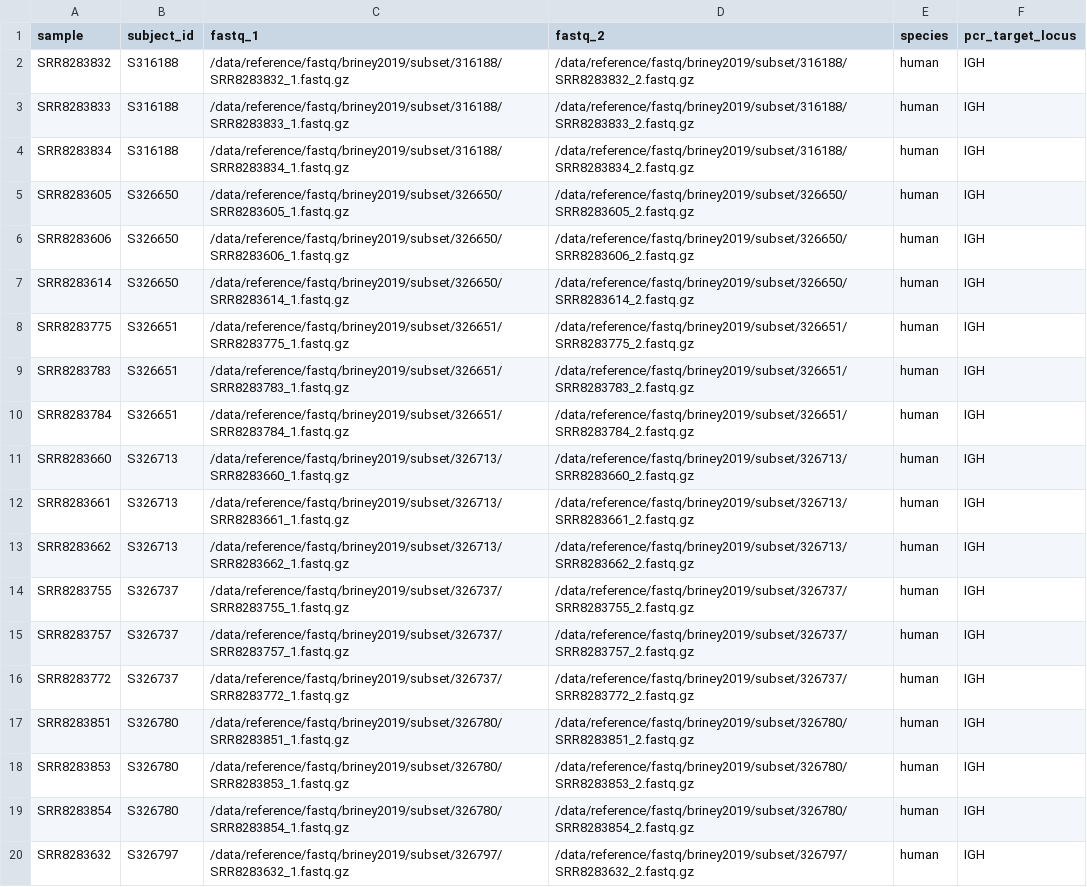
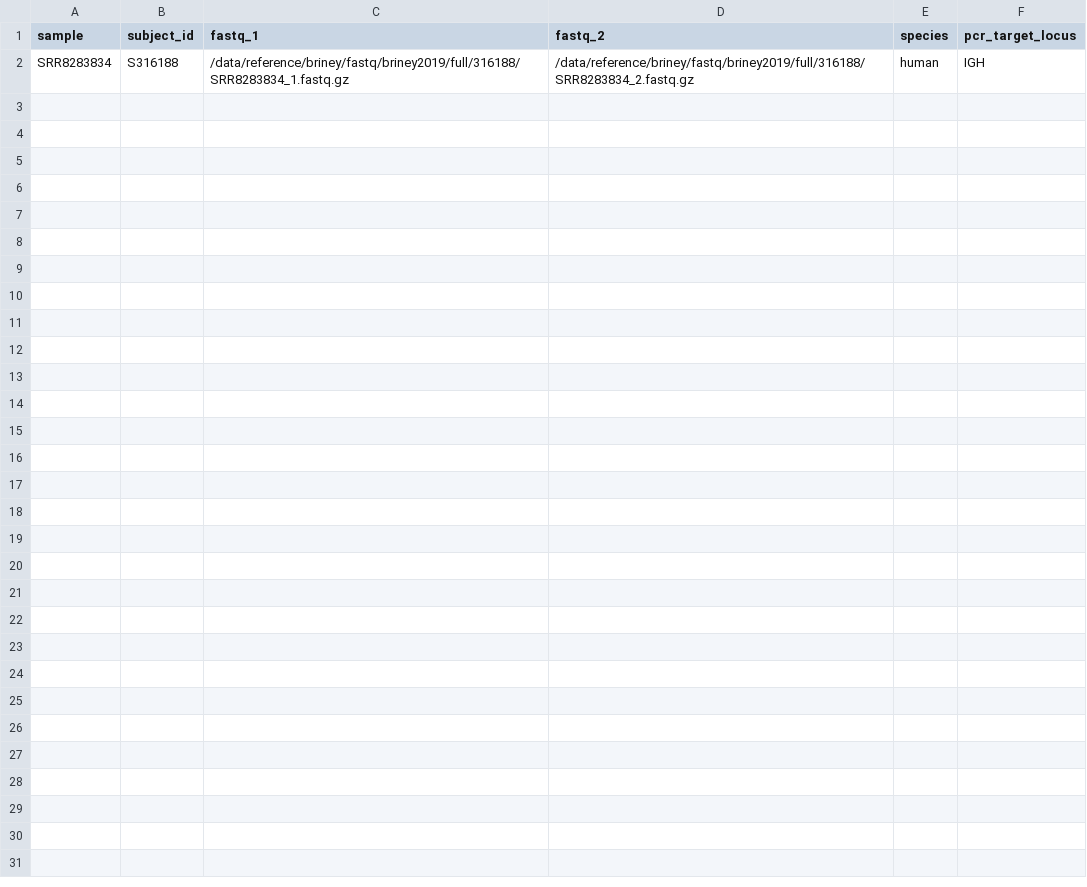
Before and after one commit to fmarchiano/nf-immcantation, a CSV file: assets/samplesheet.csv, drawn as a sheet; only a part is shown; the diff covers the shown part only.

```diff
--- a/assets/samplesheet.csv
+++ b/assets/samplesheet.csv
@@ -1,20 +1,2 @@
 sample,subject_id,fastq_1,fastq_2,species,pcr_target_locus
-SRR8283832,S316188,/data/reference/fastq/briney2019/subset/316188/SRR8283832_1.fastq.gz,/data/reference/fastq/briney2019/subset/316188/SRR8283832_2.fastq.gz,human,IGH
-SRR8283833,S316188,/data/reference/fastq/briney2019/subset/316188/SRR8283833_1.fastq.gz,/data/reference/fastq/briney2019/subset/316188/SRR8283833_2.fastq.gz,human,IGH
-SRR8283834,S316188,/data/reference/fastq/briney2019/subset/316188/SRR8283834_1.fastq.gz,/data/reference/fastq/briney2019/subset/316188/SRR8283834_2.fastq.gz,human,IGH
-SRR8283605,S326650,/data/reference/fastq/briney2019/subset/326650/SRR8283605_1.fastq.gz,/data/reference/fastq/briney2019/subset/326650/SRR8283605_2.fastq.gz,human,IGH
-SRR8283606,S326650,/data/reference/fastq/briney2019/subset/326650/SRR8283606_1.fastq.gz,/data/reference/fastq/briney2019/subset/326650/SRR8283606_2.fastq.gz,human,IGH
-SRR8283614,S326650,/data/reference/fastq/briney2019/subset/326650/SRR8283614_1.fastq.gz,/data/reference/fastq/briney2019/subset/326650/SRR8283614_2.fastq.gz,human,IGH
-SRR8283775,S326651,/data/reference/fastq/briney2019/subset/326651/SRR8283775_1.fastq.gz,/data/reference/fastq/briney2019/subset/326651/SRR8283775_2.fastq.gz,human,IGH
-SRR8283783,S326651,/data/reference/fastq/briney2019/subset/326651/SRR8283783_1.fastq.gz,/data/reference/fastq/briney2019/subset/326651/SRR8283783_2.fastq.gz,human,IGH
-SRR8283784,S326651,/data/reference/fastq/briney2019/subset/326651/SRR8283784_1.fastq.gz,/data/reference/fastq/briney2019/subset/326651/SRR8283784_2.fastq.gz,human,IGH
-SRR8283660,S326713,/data/reference/fastq/briney2019/subset/326713/SRR8283660_1.fastq.gz,/data/reference/fastq/briney2019/subset/326713/SRR8283660_2.fastq.gz,human,IGH
-SRR8283661,S326713,/data/reference/fastq/briney2019/subset/326713/SRR8283661_1.fastq.gz,/data/reference/fastq/briney2019/subset/326713/SRR8283661_2.fastq.gz,human,IGH
-SRR8283662,S326713,/data/reference/fastq/briney2019/subset/326713/SRR8283662_1.fastq.gz,/data/reference/fastq/briney2019/subset/326713/SRR8283662_2.fastq.gz,human,IGH
-SRR8283755,S326737,/data/reference/fastq/briney2019/subset/326737/SRR8283755_1.fastq.gz,/data/reference/fastq/briney2019/subset/326737/SRR8283755_2.fastq.gz,human,IGH
-SRR8283757,S326737,/data/reference/fastq/briney2019/subset/326737/SRR8283757_1.fastq.gz,/data/reference/fastq/briney2019/subset/326737/SRR8283757_2.fastq.gz,human,IGH
-SRR8283772,S326737,/data/reference/fastq/briney2019/subset/326737/SRR8283772_1.fastq.gz,/data/reference/fastq/briney2019/subset/326737/SRR8283772_2.fastq.gz,human,IGH
-SRR8283851,S326780,/data/reference/fastq/briney2019/subset/326780/SRR8283851_1.fastq.gz,/data/reference/fastq/briney2019/subset/326780/SRR8283851_2.fastq.gz,human,IGH
-SRR8283853,S326780,/data/reference/fastq/briney2019/subset/326780/SRR8283853_1.fastq.gz,/data/reference/fastq/briney2019/subset/326780/SRR8283853_2.fastq.gz,human,IGH
-SRR8283854,S326780,/data/reference/fastq/briney2019/subset/326780/SRR8283854_1.fastq.gz,/data/reference/fastq/briney2019/subset/326780/SRR8283854_2.fastq.gz,human,IGH
-SRR8283632,S326797,/data/reference/fastq/briney2019/subset/326797/SRR8283632_1.fastq.gz,/data/reference/fastq/briney2019/subset/326797/SRR8283632_2.fastq.gz,human,IGH
+SRR8283834,S316188,/data/reference/briney/fastq/briney2019/full/316188/SRR8283834_1.fastq.gz,/data/reference/briney/fastq/briney2019/full/316188/SRR8283834_2.fastq.gz,human,IGH
```
Also changed, not shown: 11 removed rows elsewhere in this file, 3 other files.
